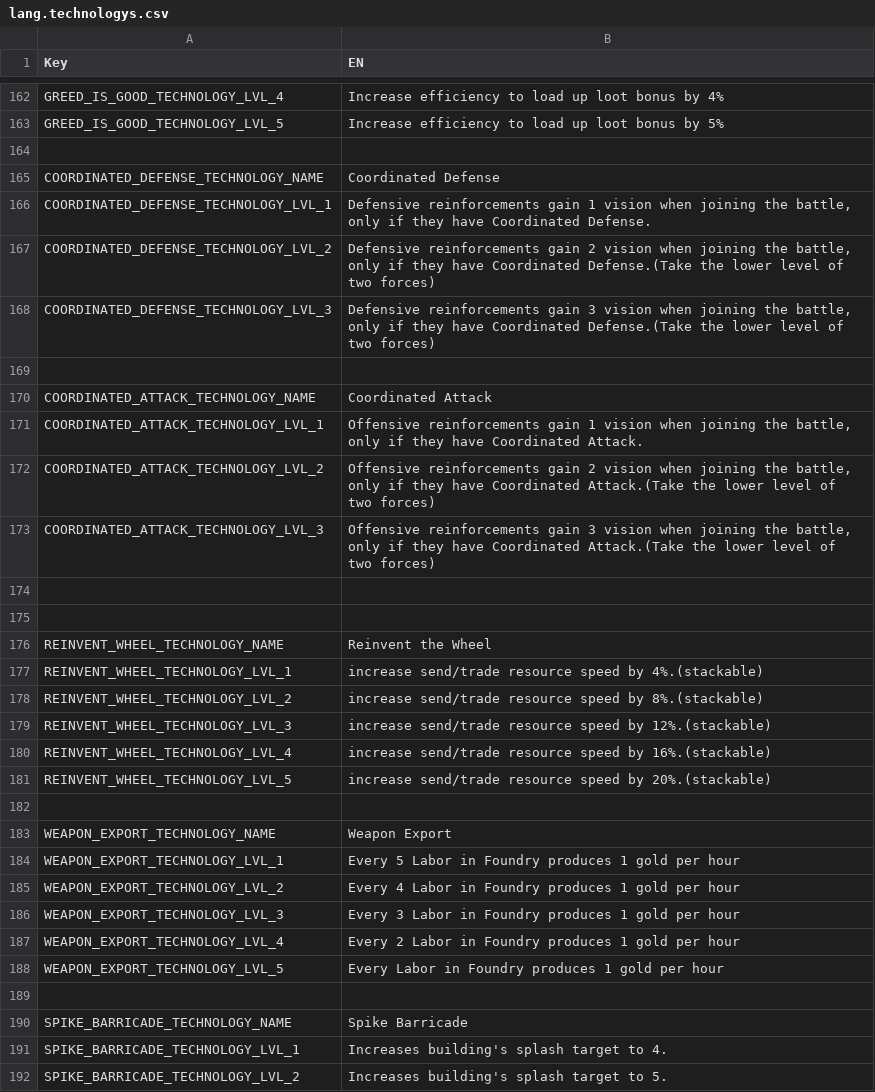
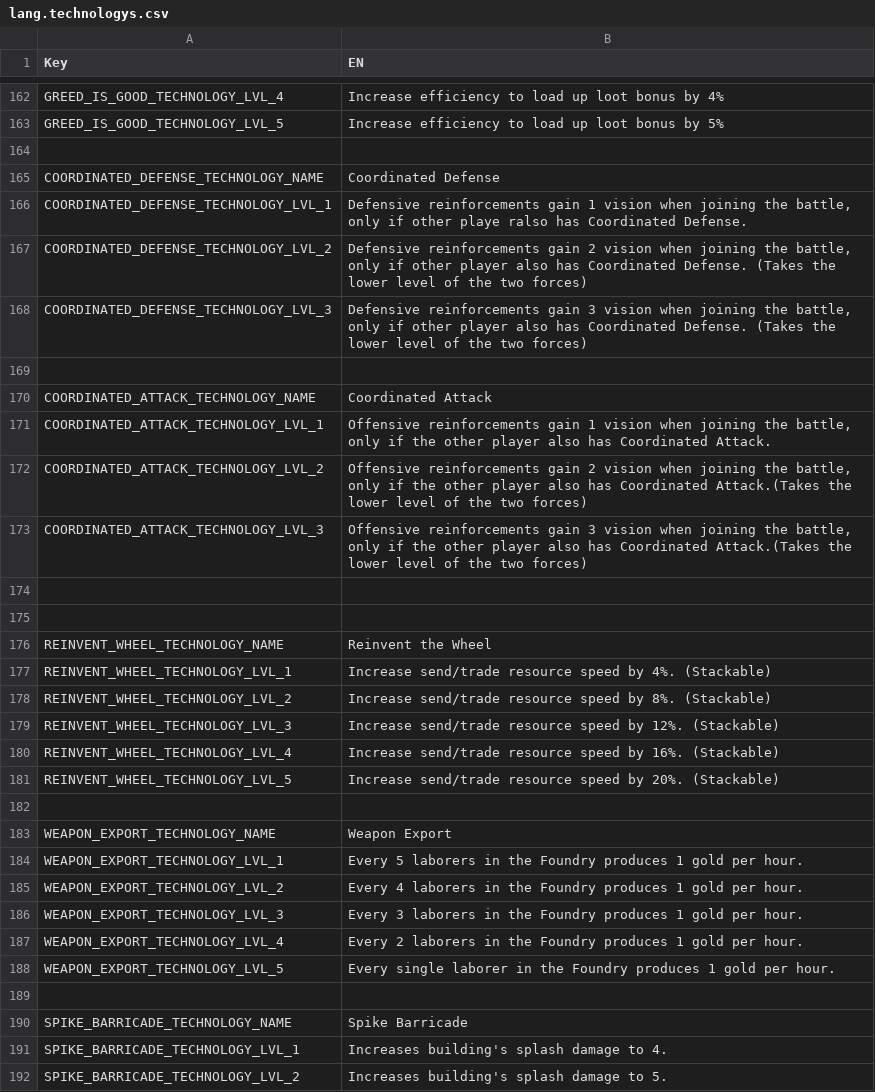
Before and after one commit to giulianob/tribalhero, a CSV file: conf/csv/lang.technologys.csv, drawn as a sheet; only a part is shown, gaps mark what is left out; the diff covers the shown part only.

Commit message:
Grammatical fixes

```diff
--- a/conf/csv/lang.technologys.csv
+++ b/conf/csv/lang.technologys.csv
@@ -165,10 +165,10 @@ GREED_IS_GOOD_TECHNOLOGY_LVL_5,Increase efficiency to  load up loot bonus by 5%
 COORDINATED_DEFENSE_TECHNOLOGY_NAME,Coordinated Defense
-COORDINATED_DEFENSE_TECHNOLOGY_LVL_1,"Defensive reinforcements gain 1 vision when joining the battle, only if they have Coordinated Defense."
-COORDINATED_DEFENSE_TECHNOLOGY_LVL_2,"Defensive reinforcements gain 2 vision when joining the battle, only if they have Coordinated Defense.(Take the lower level of two forces)"
-COORDINATED_DEFENSE_TECHNOLOGY_LVL_3,"Defensive reinforcements gain 3 vision when joining the battle, only if they have Coordinated Defense.(Take the lower level of two forces)"
+COORDINATED_DEFENSE_TECHNOLOGY_LVL_1,"Defensive reinforcements gain 1 vision when joining the battle, only if other playe ralso has Coordinated Defense."
+COORDINATED_DEFENSE_TECHNOLOGY_LVL_2,"Defensive reinforcements gain 2 vision when joining the battle, only if other player also has Coordinated Defense. (Takes the lower level of the two forces)"
+COORDINATED_DEFENSE_TECHNOLOGY_LVL_3,"Defensive reinforcements gain 3 vision when joining the battle, only if other player also has Coordinated Defense. (Takes the lower level of the two forces)"
 ,
 COORDINATED_ATTACK_TECHNOLOGY_NAME,Coordinated Attack
-COORDINATED_ATTACK_TECHNOLOGY_LVL_1,"Offensive reinforcements gain 1 vision when joining the battle, only if they have Coordinated Attack."
-COORDINATED_ATTACK_TECHNOLOGY_LVL_2,"Offensive reinforcements gain 2 vision when joining the battle, only if they have Coordinated Attack.(Take the lower level of two forces)"
-COORDINATED_ATTACK_TECHNOLOGY_LVL_3,"Offensive reinforcements gain 3 vision when joining the battle, only if they have Coordinated Attack.(Take the lower level of two forces)"
+COORDINATED_ATTACK_TECHNOLOGY_LVL_1,"Offensive reinforcements gain 1 vision when joining the battle, only if the other player also has Coordinated Attack."
+COORDINATED_ATTACK_TECHNOLOGY_LVL_2,"Offensive reinforcements gain 2 vision when joining the battle, only if the other player also has Coordinated Attack.(Takes the lower level of the two forces)"
+COORDINATED_ATTACK_TECHNOLOGY_LVL_3,"Offensive reinforcements gain 3 vision when joining the battle, only if the other player also has Coordinated Attack.(Takes the lower level of the two forces)"
 ,
@@ -176,17 +176,17 @@ COORDINATED_ATTACK_TECHNOLOGY_LVL_3,"Offensive reinforcements gain 3 vision when
 REINVENT_WHEEL_TECHNOLOGY_NAME,Reinvent the Wheel
-REINVENT_WHEEL_TECHNOLOGY_LVL_1,increase send/trade resource speed by 4%.(stackable)
-REINVENT_WHEEL_TECHNOLOGY_LVL_2,increase send/trade resource speed by 8%.(stackable)
-REINVENT_WHEEL_TECHNOLOGY_LVL_3,increase send/trade resource speed by 12%.(stackable)
-REINVENT_WHEEL_TECHNOLOGY_LVL_4,increase send/trade resource speed by 16%.(stackable)
-REINVENT_WHEEL_TECHNOLOGY_LVL_5,increase send/trade resource speed by 20%.(stackable)
+REINVENT_WHEEL_TECHNOLOGY_LVL_1,Increase send/trade resource speed by 4%. (Stackable)
+REINVENT_WHEEL_TECHNOLOGY_LVL_2,Increase send/trade resource speed by 8%. (Stackable)
+REINVENT_WHEEL_TECHNOLOGY_LVL_3,Increase send/trade resource speed by 12%. (Stackable)
+REINVENT_WHEEL_TECHNOLOGY_LVL_4,Increase send/trade resource speed by 16%. (Stackable)
+REINVENT_WHEEL_TECHNOLOGY_LVL_5,Increase send/trade resource speed by 20%. (Stackable)
 ,
 WEAPON_EXPORT_TECHNOLOGY_NAME,Weapon Export
-WEAPON_EXPORT_TECHNOLOGY_LVL_1,Every 5 Labor in Foundry produces 1 gold per hour
-WEAPON_EXPORT_TECHNOLOGY_LVL_2,Every 4 Labor in Foundry produces 1 gold per hour
-WEAPON_EXPORT_TECHNOLOGY_LVL_3,Every 3 Labor in Foundry produces 1 gold per hour
-WEAPON_EXPORT_TECHNOLOGY_LVL_4,Every 2 Labor in Foundry produces 1 gold per hour
-WEAPON_EXPORT_TECHNOLOGY_LVL_5,Every Labor in Foundry produces 1 gold per hour
+WEAPON_EXPORT_TECHNOLOGY_LVL_1,Every 5 laborers in the Foundry produces 1 gold per hour.
+WEAPON_EXPORT_TECHNOLOGY_LVL_2,Every 4 laborers in the Foundry produces 1 gold per hour.
+WEAPON_EXPORT_TECHNOLOGY_LVL_3,Every 3 laborers in the Foundry produces 1 gold per hour.
+WEAPON_EXPORT_TECHNOLOGY_LVL_4,Every 2 laborers in the Foundry produces 1 gold per hour.
+WEAPON_EXPORT_TECHNOLOGY_LVL_5,Every single laborer in the Foundry produces 1 gold per hour.
 ,
 SPIKE_BARRICADE_TECHNOLOGY_NAME,Spike Barricade
-SPIKE_BARRICADE_TECHNOLOGY_LVL_1,Increases building's splash target to 4.
-SPIKE_BARRICADE_TECHNOLOGY_LVL_2,Increases building's splash target to 5.
+SPIKE_BARRICADE_TECHNOLOGY_LVL_1,Increases building's splash damage to 4.
+SPIKE_BARRICADE_TECHNOLOGY_LVL_2,Increases building's splash damage to 5.
```
Also changed, not shown: 25 edited cells elsewhere in this file.
